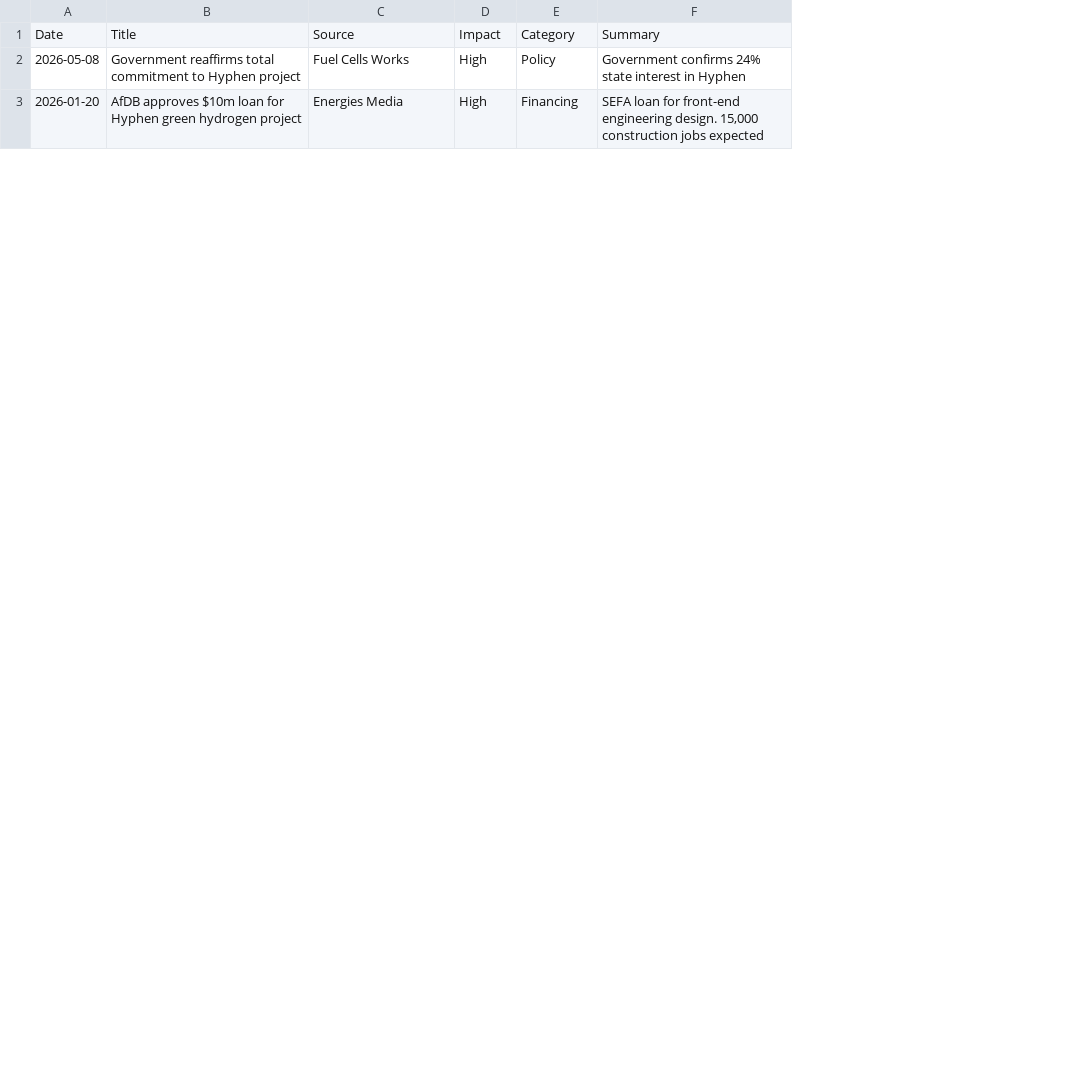
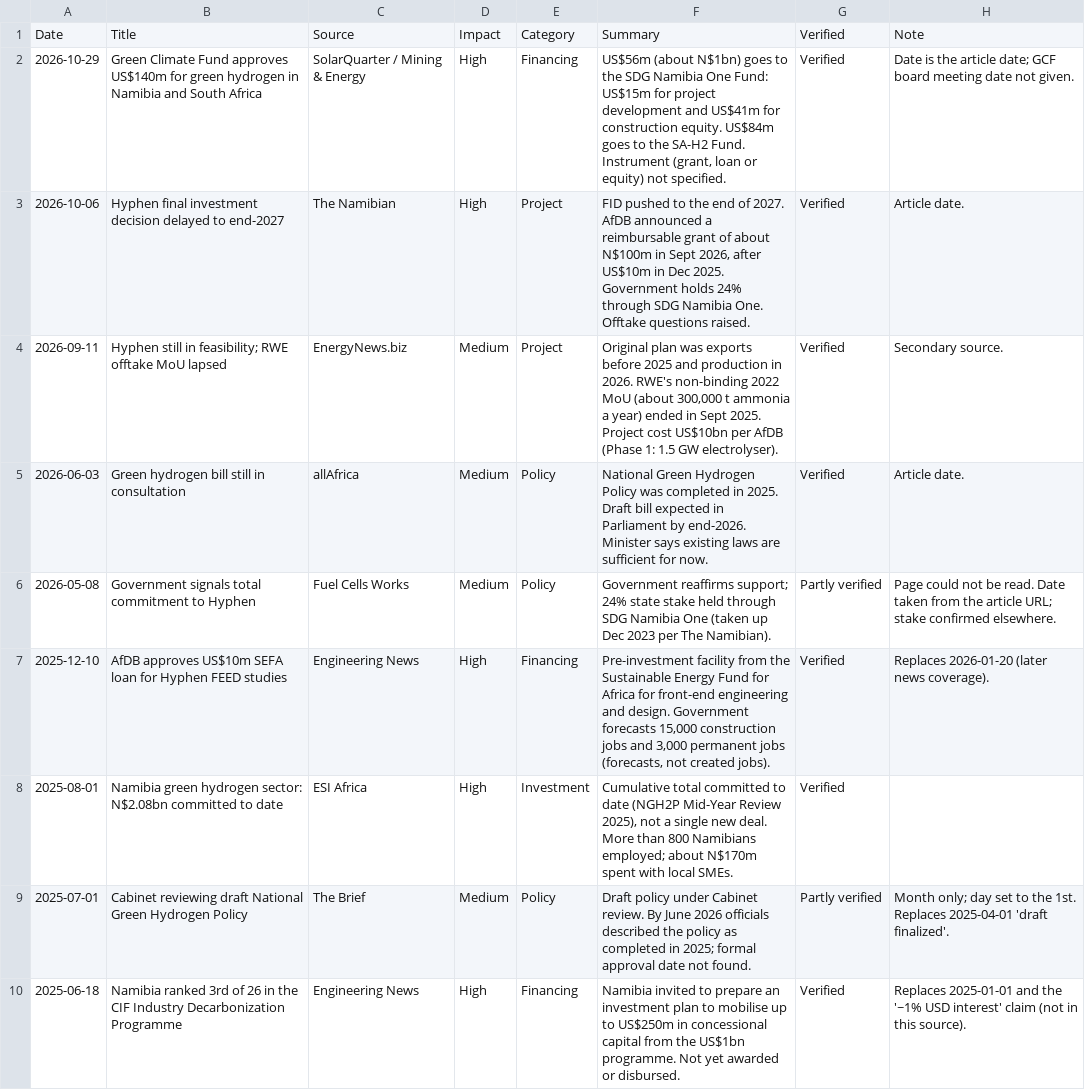
Before and after one commit to wilkaigulu/namibia-economic-dashboard, a CSV file: data/dimension/hydrogen_announcements.csv, drawn as a sheet; only a part is shown; removed rows and columns are numbered as before the commit, all else as after; the diff covers the shown part only; the diff names each change by its address in the sheet, - before the commit and + after, or states it on an @@ line.

Commit message:
Updated data files

```diff
--- a/data/dimension/hydrogen_announcements.csv
+++ b/data/dimension/hydrogen_announcements.csv
-column F, rows 1-3: Summary | Government confirms 24% state interest in Hyphen | SEFA loan for front-end engineering design. 15,000 construction jobs expected
+column F, row 1: Summary; rows 6-7: Government reaffirms support; 24% state stake held through SDG Namibia One (taken up Dec 2023 per The Namibian). | Pre-investment facility from the Sustainable Energy Fund for Africa for front-end engineering and design. Government forecasts 15,000 construction jobs and 3,000 permanent jobs (forecasts, not created jobs).
+column G, row 1: Verified; rows 6-7: Partly verified | Verified
+column H, row 1: Note; rows 6-7: Page could not be read. Date taken from the article URL; stake confirmed elsewhere. | Replaces 2026-01-20 (later news coverage).
+row 2: 2026-10-29 | Green Climate Fund approves US$140m for green hydrogen in Namibia and South Africa | SolarQuarter / Mining & Energy | High | Financing | US$56m (about N$1bn) goes to the SDG Namibia One Fund: US$15m for project development and US$41m for construction equity. US$84m goes to the SA-H2 Fund. Instrument (grant, loan or equity) not specified. | Verified | Date is the article date; GCF board meeting date not given.
+row 3: 2026-10-06 | Hyphen final investment decision delayed to end-2027 | The Namibian | High | Project | FID pushed to the end of 2027. AfDB announced a reimbursable grant of about N$100m in Sept 2026, after US$10m in Dec 2025. Government holds 24% through SDG Namibia One. Offtake questions raised. | Verified | Article date.
+row 4: 2026-09-11 | Hyphen still in feasibility; RWE offtake MoU lapsed | EnergyNews.biz | Medium | Project | Original plan was exports before 2025 and production in 2026. RWE's non-binding 2022 MoU (about 300,000 t ammonia a year) ended in Sept 2025. Project cost US$10bn per AfDB (Phase 1: 1.5 GW electrolyser). | Verified | Secondary source.
+row 5: 2026-06-03 | Green hydrogen bill still in consultation | allAfrica | Medium | Policy | National Green Hydrogen Policy was completed in 2025. Draft bill expected in Parliament by end-2026. Minister says existing laws are sufficient for now. | Verified | Article date.
-B6: Government reaffirms total commitment to Hyphen project
+B6: Government signals total commitment to Hyphen
-D6: High
+D6: Medium
-A7: 2026-01-20
+A7: 2025-12-10
-B7: AfDB approves $10m loan for Hyphen green hydrogen project
+B7: AfDB approves US$10m SEFA loan for Hyphen FEED studies
-C7: Energies Media
+C7: Engineering News
+row 8: 2025-08-01 | Namibia green hydrogen sector: N$2.08bn committed to date | ESI Africa | High | Investment | Cumulative total committed to date (NGH2P Mid-Year Review 2025), not a single new deal. More than 800 Namibians employed; about N$170m spent with local SMEs. | Verified
+row 9: 2025-07-01 | Cabinet reviewing draft National Green Hydrogen Policy | The Brief | Medium | Policy | Draft policy under Cabinet review. By June 2026 officials described the policy as completed in 2025; formal approval date not found. | Partly verified | Month only; day set to the 1st. Replaces 2025-04-01 'draft finalized'.
+row 10: 2025-06-18 | Namibia ranked 3rd of 26 in the CIF Industry Decarbonization Programme | Engineering News | High | Financing | Namibia invited to prepare an investment plan to mobilise up to US$250m in concessional capital from the US$1bn programme. Not yet awarded or disbursed. | Verified | Replaces 2025-01-01 and the '~1% USD interest' claim (not in this source).
```
Also changed, not shown: 3 added rows, 4 removed rows and 2 edited cells elsewhere in this file, data/curated/debt_to_gdp.csv, data/dimension/kpi_summary.csv, 6 other files.
